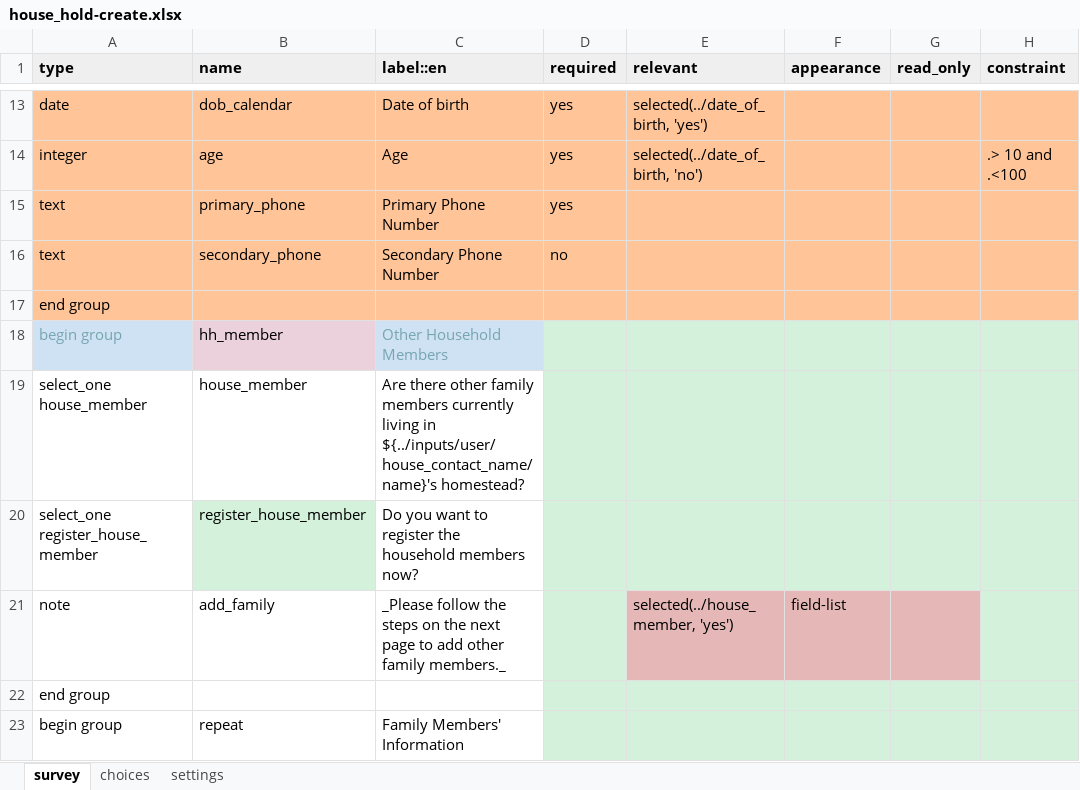
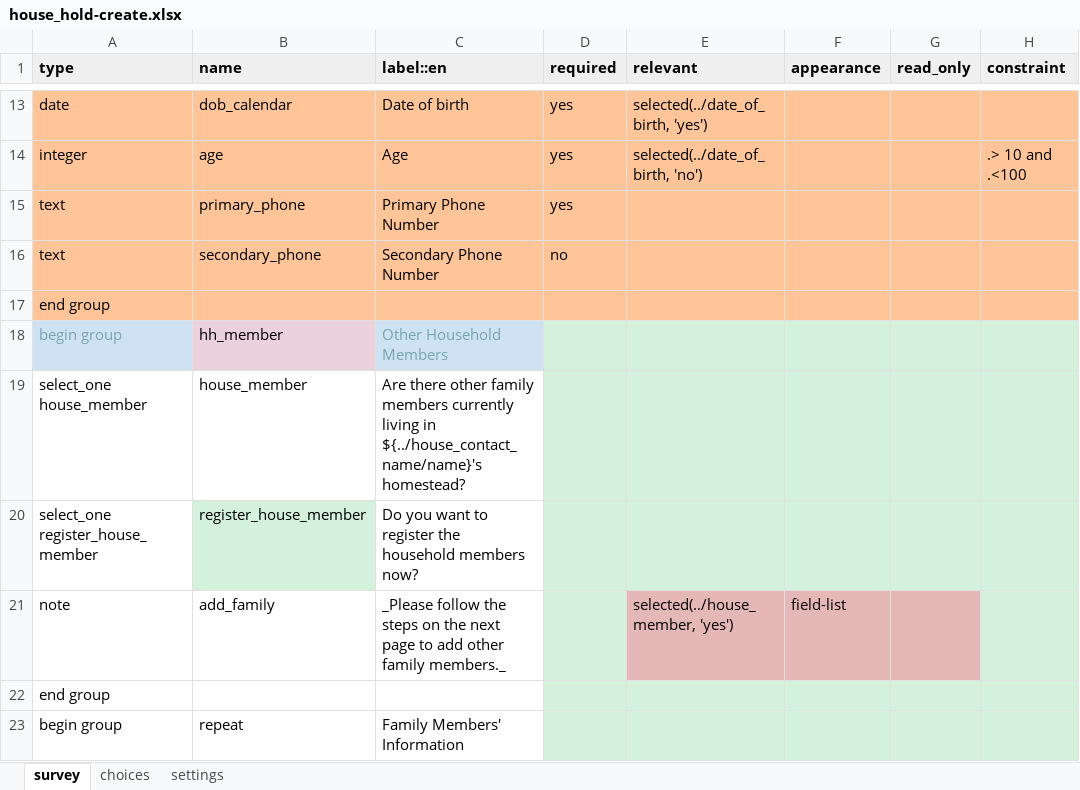
Before and after one commit to oyierp/community-testing-config-test, an Excel workbook: forms/contact/house_hold-create.xlsx, sheet survey, drawn as a sheet; only a part is shown, gaps mark what is left out; values as stored, in another font and other column widths than the file's, no borders; conditional formats not drawn; the diff names each change by its address in the sheet, - before the commit and + after, or states it on an @@ line.

```diff
--- a/forms/contact/house_hold-create.xlsx (sheet survey)
+++ b/forms/contact/house_hold-create.xlsx (sheet survey)
-C19 (label::en): …living in ${../inputs/user/house_contact_name/name}'s homestead?
+C19 (label::en): …living in ${../house_contact_name/name}'s homestead?
```
Also changed, not shown: sheet settings, forms/contact/house_hold-edit.xlsx.
